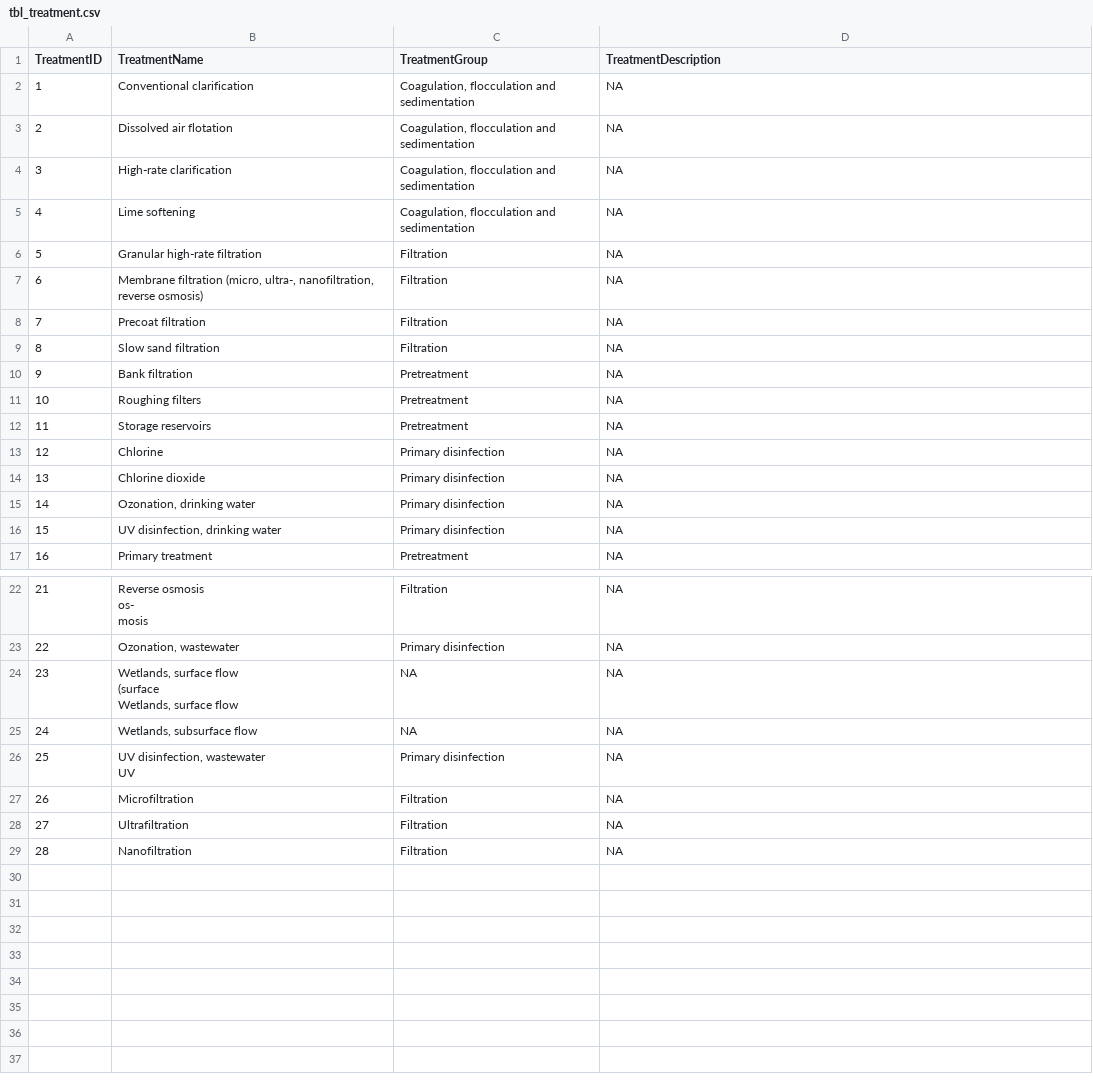
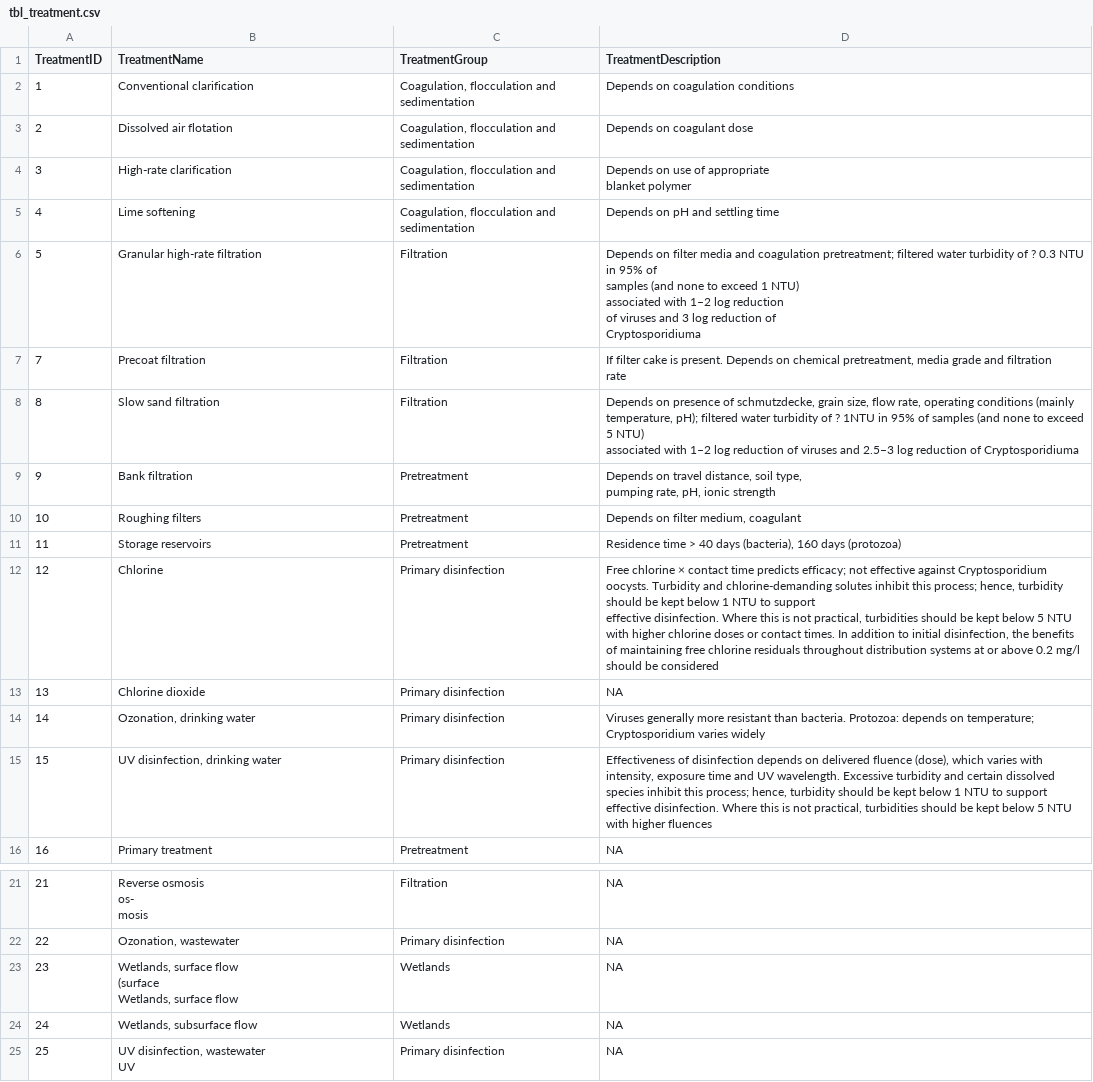
Before and after one commit to KWB-R/qmra.db, a CSV file: qmra-db_accdb/tbl_treatment.csv, drawn as a sheet; only a part is shown, gaps mark what is left out; the shorter side is filled out with more unchanged rows; removed rows and columns are numbered as before the commit, all else as after; ↵ is a line break in a cell; the diff names each change by its address in the sheet, - before the commit and + after, or states it on an @@ line.

Commit message:
add TreatmentDescription from WHO 2017, removed general treatment process "Membrane filtration" (TreatmentID=6)

```diff
--- a/qmra-db_accdb/tbl_treatment.csv
+++ b/qmra-db_accdb/tbl_treatment.csv
-D2 (TreatmentDescription): NA
+D2 (TreatmentDescription): Depends on coagulation conditions
-D3 (TreatmentDescription): NA
+D3 (TreatmentDescription): Depends on coagulant dose
-D4 (TreatmentDescription): NA
+D4 (TreatmentDescription): Depends on use of appropriate ↵ blanket polymer
-D5 (TreatmentDescription): NA
+D5 (TreatmentDescription): Depends on pH and settling time
-D6 (TreatmentDescription): NA
+D6 (TreatmentDescription): Depends on filter media and coagulation pretreatment; filtered water turbidity of ? 0.3 NTU in 95% of ↵ samples (and none to exceed 1 NTU) ↵ associated with 1–2 log reduction ↵ of viruses and 3 log reduction of ↵ Cryptosporidiuma
-row 7: 6 | Membrane filtration (micro, ultra-, nanofiltration, reverse osmosis) | Filtration | NA
-D7 (TreatmentDescription): NA
+D7 (TreatmentDescription): If filter cake is present. Depends on chemical pretreatment, media grade and filtration ↵ rate
-D8 (TreatmentDescription): NA
+D8 (TreatmentDescription): Depends on presence of schmutzdecke, grain size, flow rate, operating conditions (mainly temperature, pH); filtered water turbidity of ? 1NTU in 95% of samples (and none to exceed 5 NTU) ↵ associated with 1–2 log reduction of viruses and 2.5–3 log reduction of Cryptosporidiuma
-D9 (TreatmentDescription): NA
+D9 (TreatmentDescription): Depends on travel distance, soil type, ↵ pumping rate, pH, ionic strength
-D10 (TreatmentDescription): NA
+D10 (TreatmentDescription): Depends on filter medium, coagulant
-D11 (TreatmentDescription): NA
+D11 (TreatmentDescription): Residence time > 40 days (bacteria), 160 days (protozoa)
-D12 (TreatmentDescription): NA
+D12 (TreatmentDescription): Free chlorine × contact time predicts efficacy; not effective against Cryptosporidium oocysts. Turbidity and chlorine-demanding solutes inhibit this process; hence, turbidity should be kept below 1 NTU to support ↵ effective disinfection. Where this is not practical, turbidities should be kept below 5 NTU with higher chlorine doses or contact times. In addition to initial disinfection, the benefits of maintaining free chlorine residuals throughout distribution systems at or above 0.2 mg/l should be considered
-D14 (TreatmentDescription): NA
+D14 (TreatmentDescription): Viruses generally more resistant than bacteria. Protozoa: depends on temperature; ↵ Cryptosporidium varies widely
-D15 (TreatmentDescription): NA
+D15 (TreatmentDescription): Effectiveness of disinfection depends on delivered fluence (dose), which varies with intensity, exposure time and UV wavelength. Excessive turbidity and certain dissolved species inhibit this process; hence, turbidity should be kept below 1 NTU to support effective disinfection. Where this is not practical, turbidities should be kept below 5 NTU with higher fluences
-C23:C24 (TreatmentGroup): NA
+C23:C24 (TreatmentGroup): Wetlands
```
Also changed, not shown: qmra-db_accdb/qry_treatmentRemovals.csv, qmra-db_accdb/tbl_logRemoval.csv, 3 other files.
